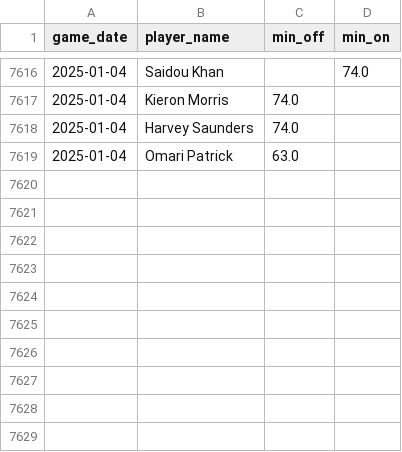
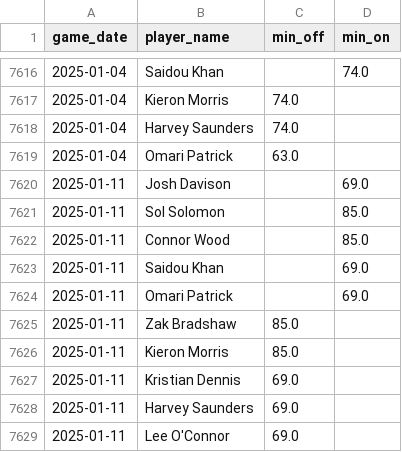
Before and after one commit to petebrown/data-updater-v2, a CSV file: data-r/sub_mins.csv, drawn as a sheet; only a part is shown, gaps mark what is left out; the diff names each change by its address in the sheet, - before the commit and + after, or states it on an @@ line.

```diff
--- a/data-r/sub_mins.csv
+++ b/data-r/sub_mins.csv
+row 7620: 2025-01-11 | Josh Davison |  | 69.0
+row 7621: 2025-01-11 | Sol Solomon |  | 85.0
+row 7622: 2025-01-11 | Connor Wood |  | 85.0
+row 7623: 2025-01-11 | Saidou Khan |  | 69.0
+row 7624: 2025-01-11 | Omari Patrick |  | 69.0
+row 7625: 2025-01-11 | Zak Bradshaw | 85.0
+row 7626: 2025-01-11 | Kieron Morris | 85.0
+row 7627: 2025-01-11 | Kristian Dennis | 69.0
+row 7628: 2025-01-11 | Harvey Saunders | 69.0
+row 7629: 2025-01-11 | Lee O'Connor | 69.0
```
Also changed, not shown: data-r/subs.csv, data/goals.csv, 22 other files.
